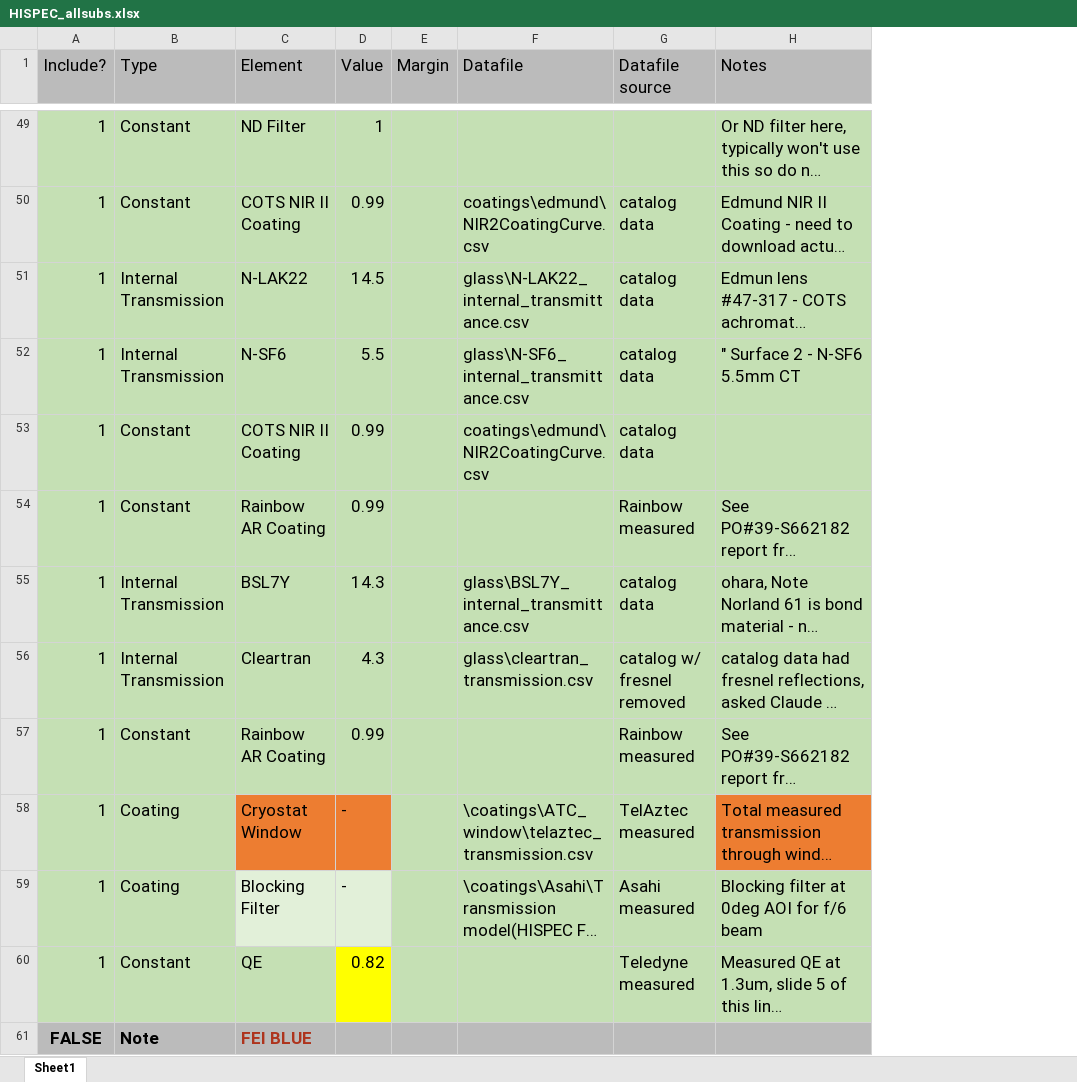
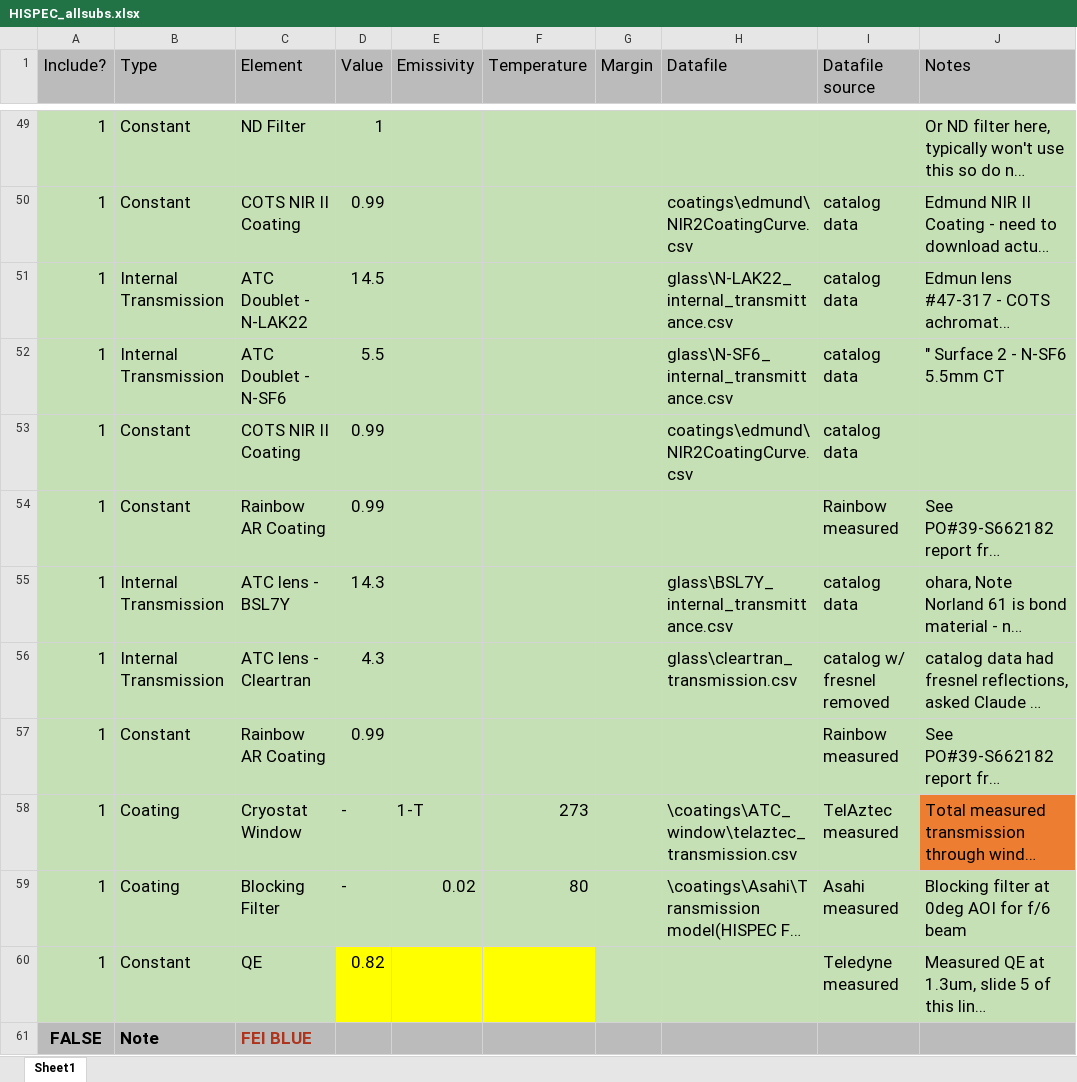
Before and after one commit to ashbake/ThroughputBudget, an Excel workbook: HISPEC_allsubs.xlsx, sheet Sheet1, drawn as a sheet; only a part is shown, gaps mark what is left out; long unchanged cells end in …; values as stored, in another font and other column widths than the file's, no borders; the diff covers the shown part only; the diff names each change by its address in the sheet, - before the commit and + after, or states it on an @@ line.

Commit message:
add emissivity temp cols

```diff
--- a/HISPEC_allsubs.xlsx (sheet Sheet1)
+++ b/HISPEC_allsubs.xlsx (sheet Sheet1)
+column E (Emissivity), rows 58-59: 1-T | 0.02
+column F (Temperature), rows 58-59: 273 | 80
-C51 (Element): N-LAK22
+C51 (Element): ATC Doublet - N-LAK22
-C52 (Element): N-SF6
+C52 (Element): ATC Doublet - N-SF6
-C55 (Element): BSL7Y
+C55 (Element): ATC lens - BSL7Y
-C56 (Element): Cleartran
+C56 (Element): ATC lens - Cleartran
-C58:D58 fill: #ED7D31
+C58:D58 fill: #C5E0B4
-C59:D59 fill: #E2F0D9
+C59:D59 fill: #C5E0B4
```
Also changed, not shown: 3 added rows, 1 removed row and 4 edited cells elsewhere in this sheet.
